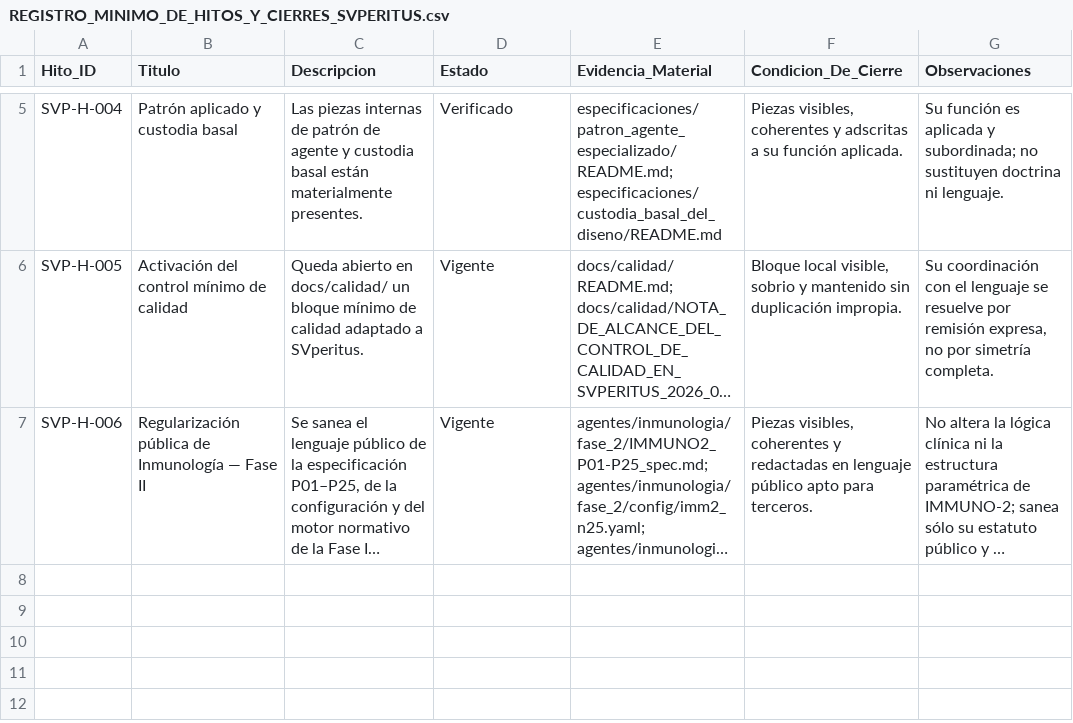
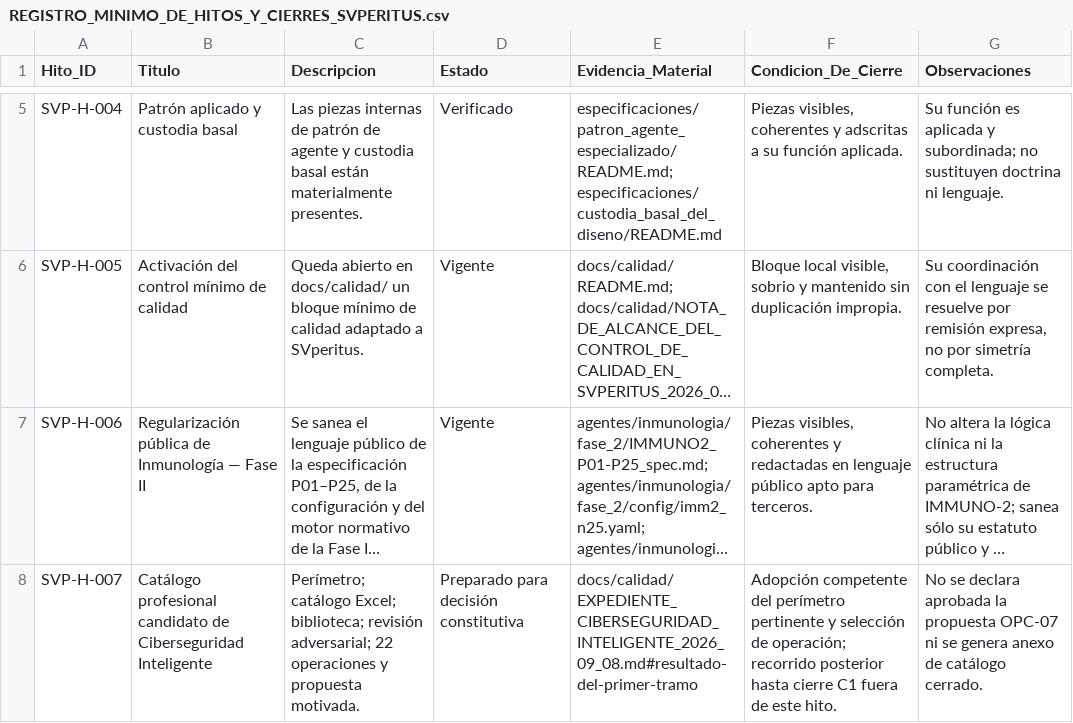
Before and after one commit to juantoniolloretegea/SVperitus-dataset, a CSV file: docs/calidad/REGISTRO_MINIMO_DE_HITOS_Y_CIERRES_SVPERITUS.csv, drawn as a sheet; only a part is shown, gaps mark what is left out; long unchanged cells end in …; the diff names each change by its address in the sheet, - before the commit and + after, or states it on an @@ line.

```diff
--- a/docs/calidad/REGISTRO_MINIMO_DE_HITOS_Y_CIERRES_SVPERITUS.csv
+++ b/docs/calidad/REGISTRO_MINIMO_DE_HITOS_Y_CIERRES_SVPERITUS.csv
+row 8: SVP-H-007 | Catálogo profesional candidato de Ciberseguridad Inteligente | Perímetro; catálogo Excel; biblioteca; revisión adversarial; 22 operaciones y propuesta motivada. | Preparado para decisión constitutiva | docs/calidad/EXPEDIENTE_CIBERSEGURIDAD_INTELIGENTE_2026_09_08.md#resultado-del-primer-tramo | Adopción competente del perímetro pertinente y selección de operación; recorrido posterior hasta cierre C1 fuera de este hito. | No se declara aprobada la propuesta OPC-07 ni se genera anexo de catálogo cerrado.
```
Also changed, not shown: docs/calidad/DEUDA_VIVA_MINIMA_SVPERITUS.csv, docs/calidad/REGISTRO_MINIMO_DE_ACTUACIONES_POR_BLOQUE_Y_SEDE_SVPERITUS.csv, 15 other files.
